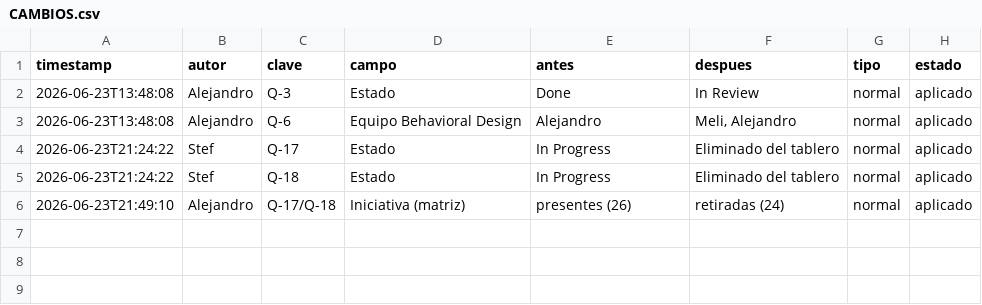
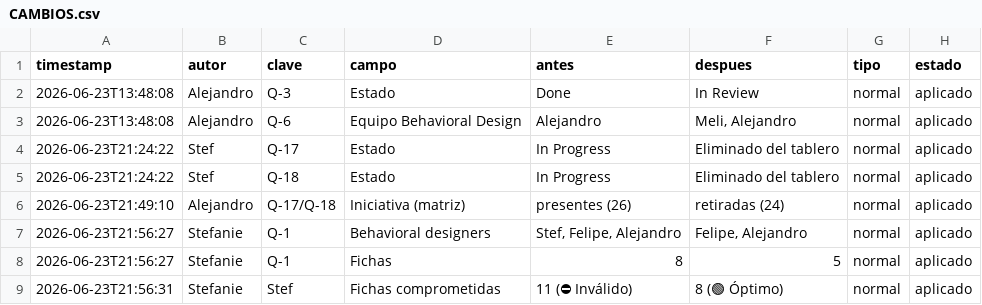
Before and after one commit to Rumipyramid/Machine_Learning, a CSV file: reportes/historial/CAMBIOS.csv, drawn as a sheet; the diff names each change by its address in the sheet, - before the commit and + after, or states it on an @@ line.

```diff
--- a/reportes/historial/CAMBIOS.csv
+++ b/reportes/historial/CAMBIOS.csv
+row 7: 2026-06-23T21:56:27 | Stefanie | Q-1 | Behavioral designers | Stef, Felipe, Alejandro | Felipe, Alejandro | normal | aplicado
+row 8: 2026-06-23T21:56:27 | Stefanie | Q-1 | Fichas | 8 | 5 | normal | aplicado
+row 9: 2026-06-23T21:56:31 | Stefanie | Stef | Fichas comprometidas | 11 (⛔ Inválido) | 8 (🟢 Óptimo) | normal | aplicado
```
Also changed, not shown: 2 other files.
